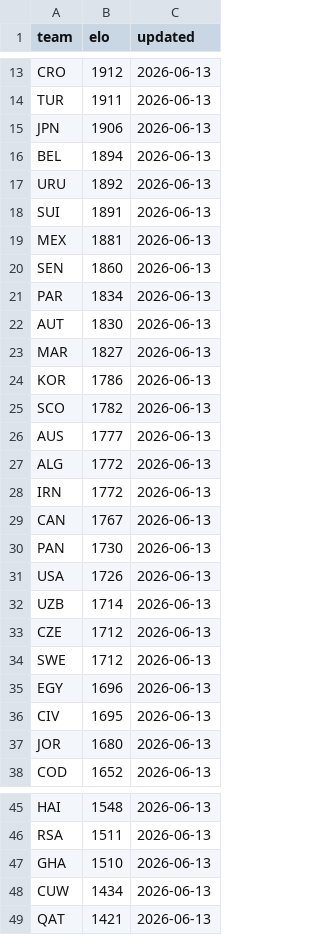
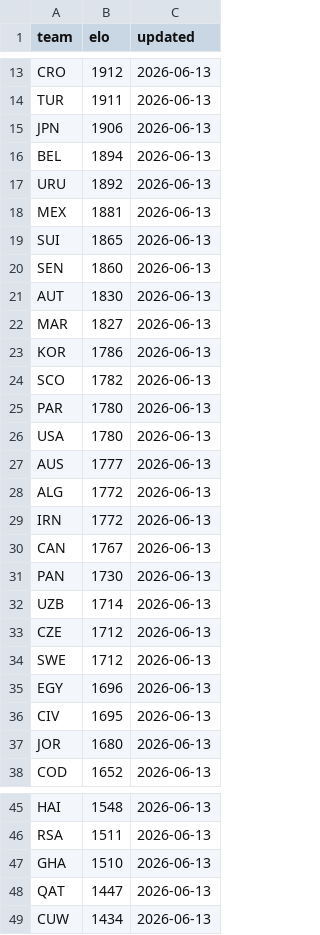
Before and after one commit to galando/world-cup-2026-predictor, a CSV file: scripts/data/elo-snapshot.csv, drawn as a sheet; only a part is shown, gaps mark what is left out; removed rows and columns are numbered as before the commit, all else as after; the diff names each change by its address in the sheet, - before the commit and + after, or states it on an @@ line.

Commit message:
chore: update match data 2026-06-13T23:02:59Z

```diff
--- a/scripts/data/elo-snapshot.csv
+++ b/scripts/data/elo-snapshot.csv
-row 18: SUI | 1891 | 2026-06-13
+row 19: SUI | 1865 | 2026-06-13
-row 21: PAR | 1834 | 2026-06-13
+row 25: PAR | 1780 | 2026-06-13
+row 26: USA | 1780 | 2026-06-13
-row 31: USA | 1726 | 2026-06-13
+row 48: QAT | 1447 | 2026-06-13
-row 49: QAT | 1421 | 2026-06-13
```
